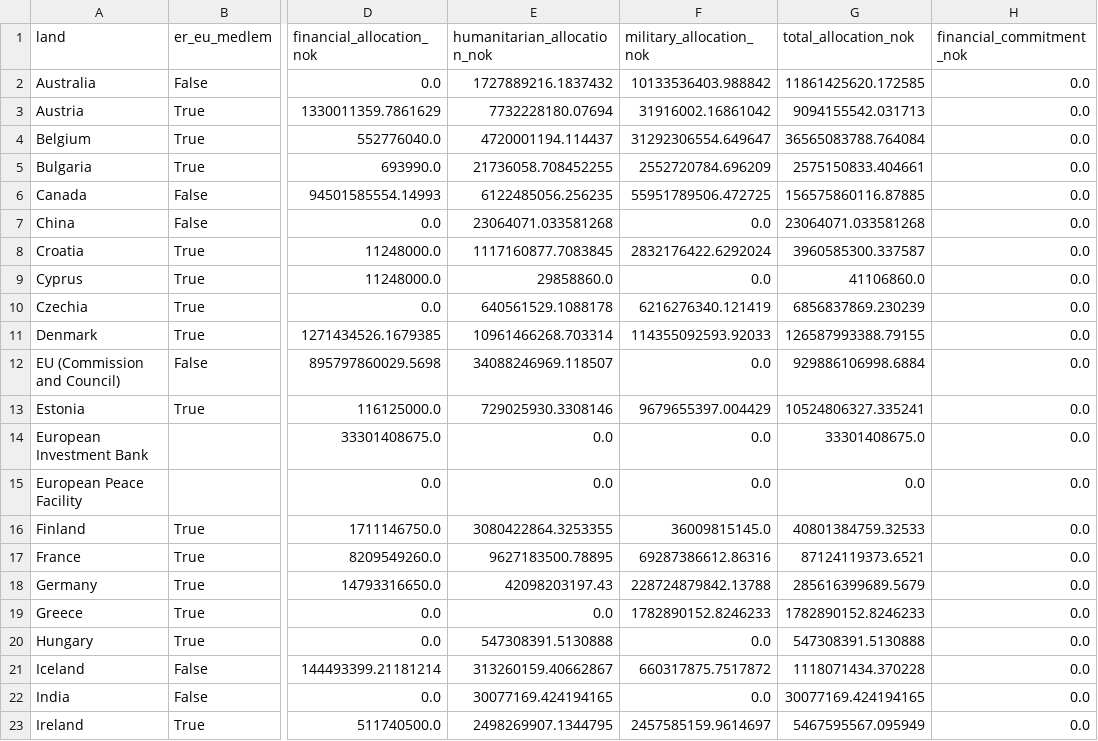
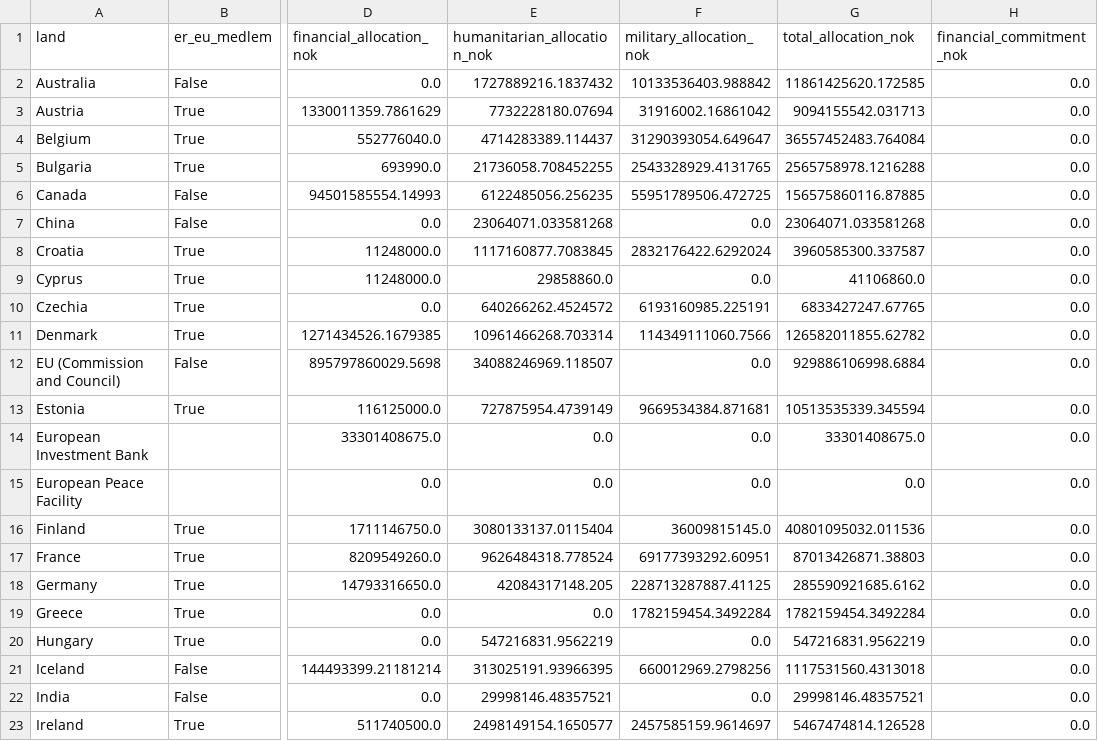
Before and after one commit to marhip97/ukrainastotte, a CSV file: data/processed/country_summary_nok.csv, drawn as a sheet; only a part is shown, gaps mark what is left out; the diff covers the shown part only; the diff names each change by its address in the sheet, - before the commit and + after, or states it on an @@ line.

```diff
--- a/data/processed/country_summary_nok.csv
+++ b/data/processed/country_summary_nok.csv
-E4 (humanitarian_allocation_nok): 4720001194.114437
+E4 (humanitarian_allocation_nok): 4714283389.114437
-F4 (military_allocation_nok): 31292306554.649647
+F4 (military_allocation_nok): 31290393054.649647
-G4 (total_allocation_nok): 36565083788.764084
+G4 (total_allocation_nok): 36557452483.764084
-F5 (military_allocation_nok): 2552720784.696209
+F5 (military_allocation_nok): 2543328929.4131765
-G5 (total_allocation_nok): 2575150833.404661
+G5 (total_allocation_nok): 2565758978.1216288
-E10 (humanitarian_allocation_nok): 640561529.1088178
+E10 (humanitarian_allocation_nok): 640266262.4524572
-F10 (military_allocation_nok): 6216276340.121419
+F10 (military_allocation_nok): 6193160985.225191
-G10 (total_allocation_nok): 6856837869.230239
+G10 (total_allocation_nok): 6833427247.67765
-F11 (military_allocation_nok): 114355092593.92033
+F11 (military_allocation_nok): 114349111060.7566
-G11 (total_allocation_nok): 126587993388.79155
+G11 (total_allocation_nok): 126582011855.62782
-E13 (humanitarian_allocation_nok): 729025930.3308146
+E13 (humanitarian_allocation_nok): 727875954.4739149
-F13 (military_allocation_nok): 9679655397.004429
+F13 (military_allocation_nok): 9669534384.871681
-G13 (total_allocation_nok): 10524806327.335241
+G13 (total_allocation_nok): 10513535339.345594
-E16 (humanitarian_allocation_nok): 3080422864.3253355
+E16 (humanitarian_allocation_nok): 3080133137.0115404
-G16 (total_allocation_nok): 40801384759.32533
+G16 (total_allocation_nok): 40801095032.011536
-E17 (humanitarian_allocation_nok): 9627183500.78895
+E17 (humanitarian_allocation_nok): 9626484318.778524
-F17 (military_allocation_nok): 69287386612.86316
+F17 (military_allocation_nok): 69177393292.60951
-G17 (total_allocation_nok): 87124119373.6521
+G17 (total_allocation_nok): 87013426871.38803
-E18 (humanitarian_allocation_nok): 42098203197.43
+E18 (humanitarian_allocation_nok): 42084317148.205
-F18 (military_allocation_nok): 228724879842.13788
+F18 (military_allocation_nok): 228713287887.41125
-G18 (total_allocation_nok): 285616399689.5679
+G18 (total_allocation_nok): 285590921685.6162
-F19 (military_allocation_nok): 1782890152.8246233
+F19 (military_allocation_nok): 1782159454.3492284
-G19 (total_allocation_nok): 1782890152.8246233
+G19 (total_allocation_nok): 1782159454.3492284
-E20 (humanitarian_allocation_nok): 547308391.5130888
+E20 (humanitarian_allocation_nok): 547216831.9562219
-G20 (total_allocation_nok): 547308391.5130888
+G20 (total_allocation_nok): 547216831.9562219
-E21 (humanitarian_allocation_nok): 313260159.40662867
+E21 (humanitarian_allocation_nok): 313025191.93966395
-F21 (military_allocation_nok): 660317875.7517872
+F21 (military_allocation_nok): 660012969.2798256
-G21 (total_allocation_nok): 1118071434.370228
+G21 (total_allocation_nok): 1117531560.4313018
-E22 (humanitarian_allocation_nok): 30077169.424194165
+E22 (humanitarian_allocation_nok): 29998146.48357521
-G22 (total_allocation_nok): 30077169.424194165
+G22 (total_allocation_nok): 29998146.48357521
-E23 (humanitarian_allocation_nok): 2498269907.1344795
+E23 (humanitarian_allocation_nok): 2498149154.1650577
-G23 (total_allocation_nok): 5467595567.095949
+G23 (total_allocation_nok): 5467474814.126528
```
Also changed, not shown: 43 edited cells elsewhere in this file, 2 other files.
